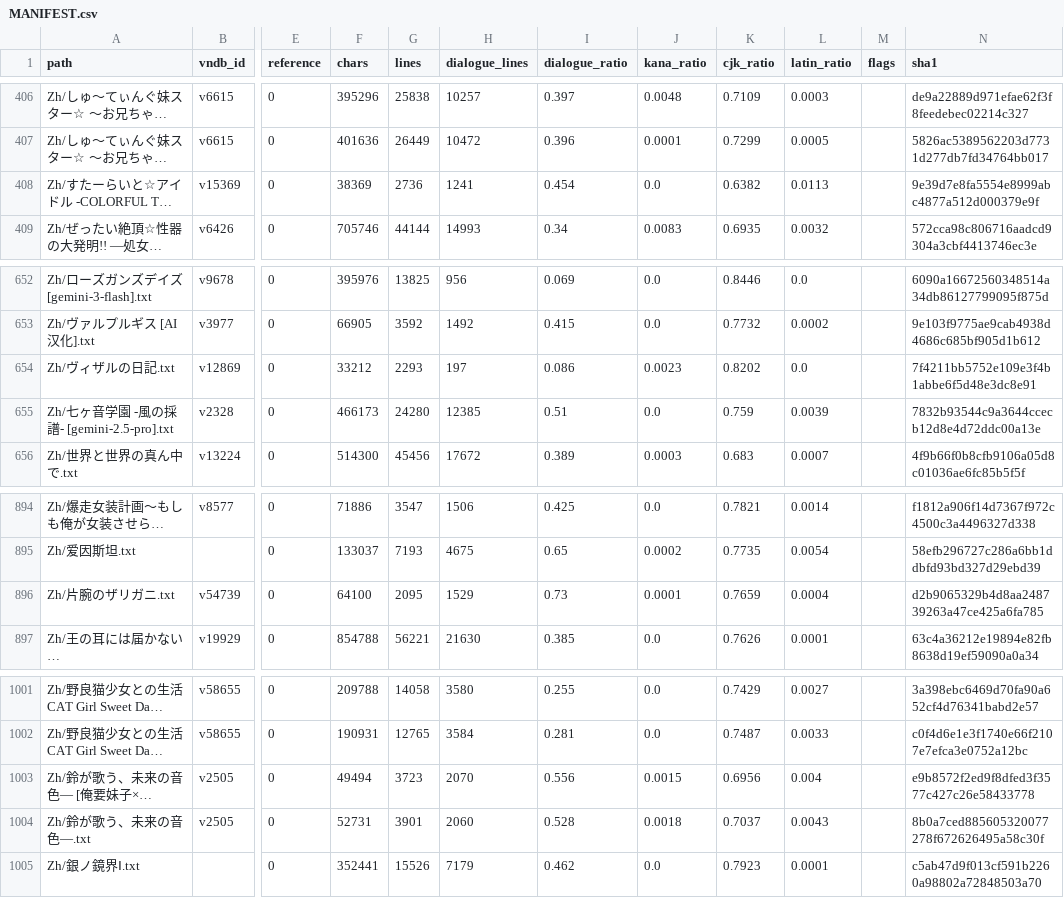
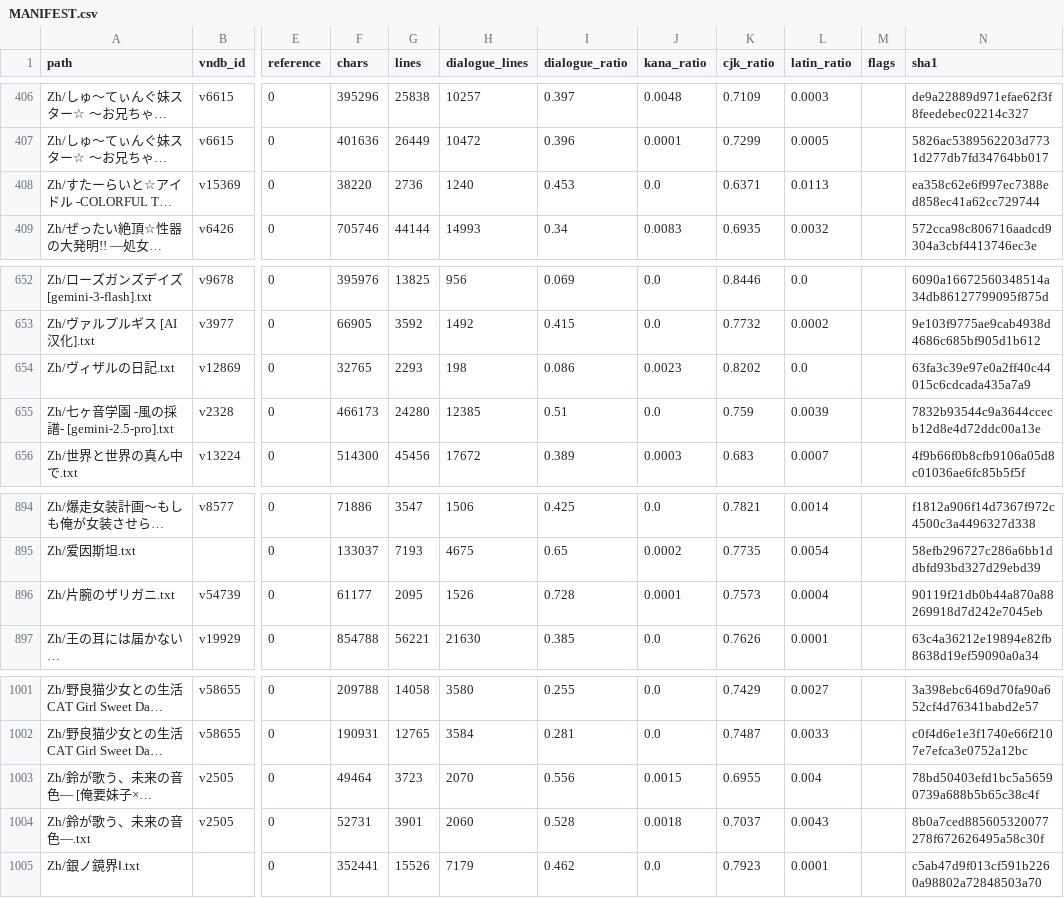
Before and after one commit to m-rui001/galgame-script-corpus, a CSV file: MANIFEST.csv, drawn as a sheet; only a part is shown, gaps mark what is left out; long unchanged cells end in …; the diff names each change by its address in the sheet, - before the commit and + after, or states it on an @@ line.

Commit message:
polish: eight more works by section-level agents
  マヨイヒツジの果樹園          3,565 lines
  鈴が歌う [俺要妹子]           3,135
  鈴が歌う                     3,079
  2017 Otomari                 3,215 (9 of 12 sections)
  すたーらいと☆アイドル         2,514
  片腕のザリガニ                1,958
  ヴィザルの日記                1,954
  殺イコ・キネ死ス                473

Merged with tools/polish/merge_job.py; 12 lines rejected by the structural
checker and left as-is.

```diff
--- a/MANIFEST.csv
+++ b/MANIFEST.csv
-F408 (chars): 38369
+F408 (chars): 38220
-H408 (dialogue_lines): 1241
+H408 (dialogue_lines): 1240
-I408 (dialogue_ratio): 0.454
+I408 (dialogue_ratio): 0.453
-K408 (cjk_ratio): 0.6382
+K408 (cjk_ratio): 0.6371
-N408 (sha1): 9e39d7e8fa5554e8999abc4877a512d000379e9f
+N408 (sha1): ea358c62e6f997ec7388ed858ec41a62cc729744
-F654 (chars): 33212
+F654 (chars): 32765
-H654 (dialogue_lines): 197
+H654 (dialogue_lines): 198
-N654 (sha1): 7f4211bb5752e109e3f4b1abbe6f5d48e3dc8e91
+N654 (sha1): 63fa3c39e97e0a2ff40c44015c6cdcada435a7a9
-F896 (chars): 64100
+F896 (chars): 61177
-H896 (dialogue_lines): 1529
+H896 (dialogue_lines): 1526
-I896 (dialogue_ratio): 0.73
+I896 (dialogue_ratio): 0.728
-K896 (cjk_ratio): 0.7659
+K896 (cjk_ratio): 0.7573
-N896 (sha1): d2b9065329b4d8aa248739263a47ce425a6fa785
+N896 (sha1): 90119f21db0b44a870a88269918d7d242e7045eb
-F1003 (chars): 49494
+F1003 (chars): 49464
-K1003 (cjk_ratio): 0.6956
+K1003 (cjk_ratio): 0.6955
-N1003 (sha1): e9b8572f2ed9f8dfed3f3577c427c26e58433778
+N1003 (sha1): 78bd50403efd1bc5a56590739a688b5b65c38c4f
```
Also changed, not shown: 6 other files.
